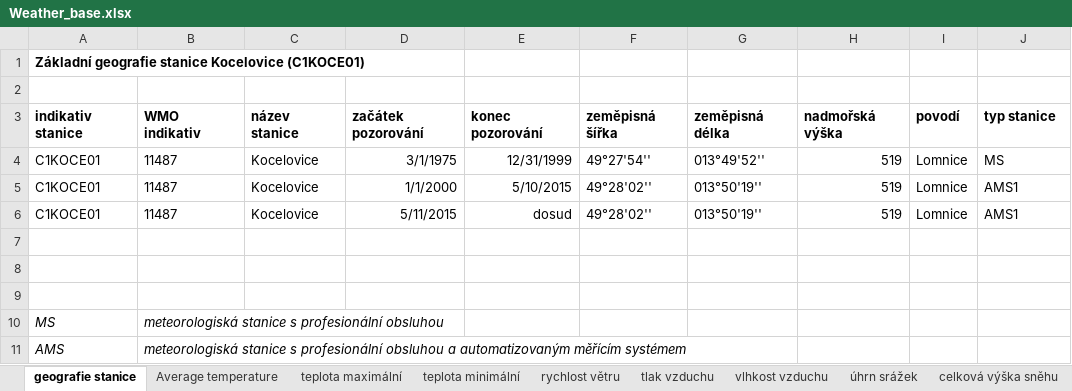
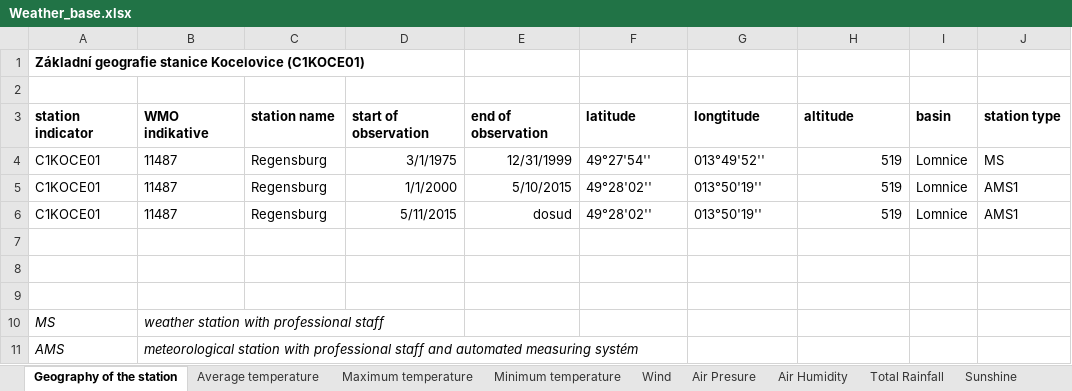
Before and after one commit to Ji-JiaXin/Project-Weather-electricity-prices, an Excel workbook: Weather_base.xlsx, sheet Geography of the station, drawn as a sheet; values as stored, in another font and other column widths than the file's, no borders; removed rows and columns are numbered as before the commit, all else as after; the diff names each change by its address in the sheet, - before the commit and + after, or states it on an @@ line.

Commit message:
Finising the weather data

```diff
--- a/Weather_base.xlsx (sheet Geography of the station)
+++ b/Weather_base.xlsx (sheet Geography of the station)
-sheet tab: geografie stanice
+sheet tab: Geography of the station
-sheet tab: teplota maximální
+sheet tab: Maximum temperature
-sheet tab: teplota minimální
+sheet tab: Minimum temperature
-sheet tab: rychlost větru
+sheet tab: Wind
-sheet tab: tlak vzduchu
+sheet tab: Air Presure
-sheet tab: vlhkost vzduchu
+sheet tab: Air Humidity
-sheet tab: úhrn srážek
+sheet tab: Total Rainfall
-sheet tab: celková výška sněhu
-row 3: indikativ stanice | WMO indikativ | název stanice | začátek pozorování | konec pozorování | zeměpisná šířka | zeměpisná délka | nadmořská výška | povodí | typ stanice
+row 3: station indicator | WMO indikative | station name | start of observation | end of observation | latitude | longtitude | altitude | basin | station type
-C4:C6: Kocelovice
+C4:C6: Regensburg
-B10: meteorologiská stanice s profesionální obsluhou
+B10: weather station with professional staff
-B11: meteorologiská stanice s profesionální obsluhou a automatizovaným měřícím systémem
+B11: meteorological station with professional staff and automated measuring systém
```
Also changed, not shown: sheet Wind, sheet Maximum temperature, sheet Air Humidity, sheet Total Rainfall, sheet Air Presure, sheet Minimum temperature, 2 more sheets, other sheet tabs, 3 other files.
